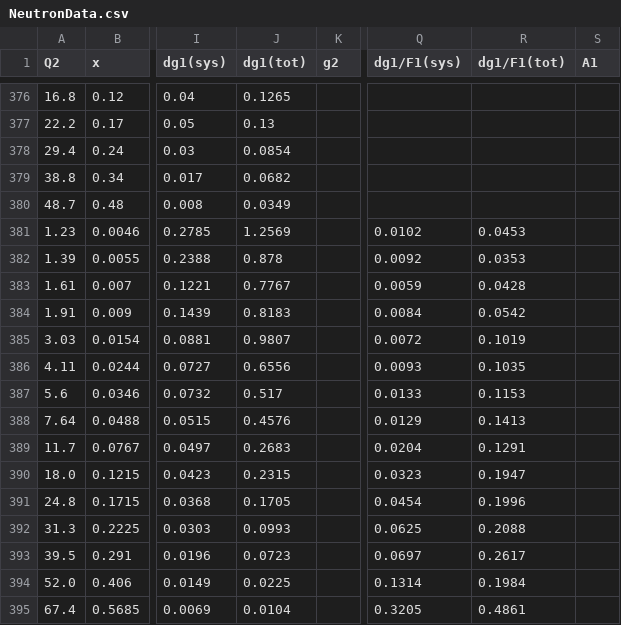
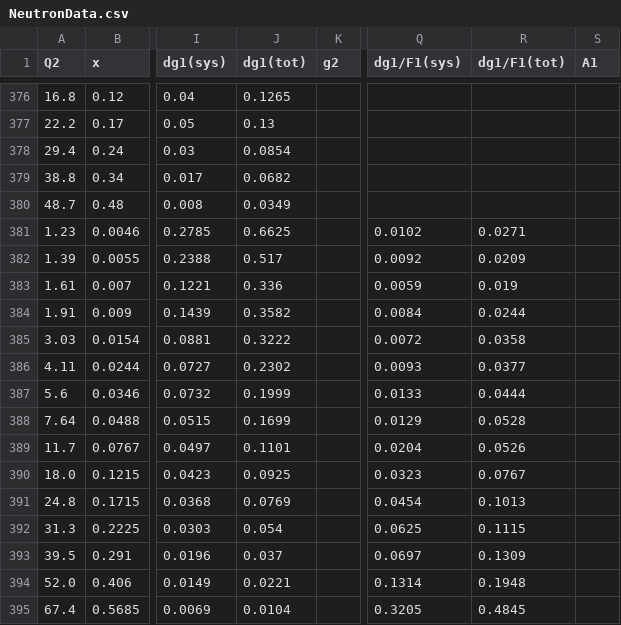
Before and after one commit to qnz3gx/sim.github.io, a CSV file: NeutronData.csv, drawn as a sheet; only a part is shown, gaps mark what is left out; the diff names each change by its address in the sheet, - before the commit and + after, or states it on an @@ line.

```diff
--- a/NeutronData.csv
+++ b/NeutronData.csv
-J381 (dg1(tot)): 1.2569
+J381 (dg1(tot)): 0.6625
-R381 (dg1/F1(tot)): 0.0453
+R381 (dg1/F1(tot)): 0.0271
-J382 (dg1(tot)): 0.878
+J382 (dg1(tot)): 0.517
-R382 (dg1/F1(tot)): 0.0353
+R382 (dg1/F1(tot)): 0.0209
-J383 (dg1(tot)): 0.7767
+J383 (dg1(tot)): 0.336
-R383 (dg1/F1(tot)): 0.0428
+R383 (dg1/F1(tot)): 0.019
-J384 (dg1(tot)): 0.8183
+J384 (dg1(tot)): 0.3582
-R384 (dg1/F1(tot)): 0.0542
+R384 (dg1/F1(tot)): 0.0244
-J385 (dg1(tot)): 0.9807
+J385 (dg1(tot)): 0.3222
-R385 (dg1/F1(tot)): 0.1019
+R385 (dg1/F1(tot)): 0.0358
-J386 (dg1(tot)): 0.6556
+J386 (dg1(tot)): 0.2302
-R386 (dg1/F1(tot)): 0.1035
+R386 (dg1/F1(tot)): 0.0377
-J387 (dg1(tot)): 0.517
+J387 (dg1(tot)): 0.1999
-R387 (dg1/F1(tot)): 0.1153
+R387 (dg1/F1(tot)): 0.0444
-J388 (dg1(tot)): 0.4576
+J388 (dg1(tot)): 0.1699
-R388 (dg1/F1(tot)): 0.1413
+R388 (dg1/F1(tot)): 0.0528
-J389 (dg1(tot)): 0.2683
+J389 (dg1(tot)): 0.1101
-R389 (dg1/F1(tot)): 0.1291
+R389 (dg1/F1(tot)): 0.0526
-J390 (dg1(tot)): 0.2315
+J390 (dg1(tot)): 0.0925
-R390 (dg1/F1(tot)): 0.1947
+R390 (dg1/F1(tot)): 0.0767
-J391 (dg1(tot)): 0.1705
+J391 (dg1(tot)): 0.0769
-R391 (dg1/F1(tot)): 0.1996
+R391 (dg1/F1(tot)): 0.1013
-J392 (dg1(tot)): 0.0993
+J392 (dg1(tot)): 0.054
-R392 (dg1/F1(tot)): 0.2088
+R392 (dg1/F1(tot)): 0.1115
-J393 (dg1(tot)): 0.0723
+J393 (dg1(tot)): 0.037
-R393 (dg1/F1(tot)): 0.2617
+R393 (dg1/F1(tot)): 0.1309
-J394 (dg1(tot)): 0.0225
+J394 (dg1(tot)): 0.0221
-R394 (dg1/F1(tot)): 0.1984
+R394 (dg1/F1(tot)): 0.1948
-R395 (dg1/F1(tot)): 0.4861
+R395 (dg1/F1(tot)): 0.4845
```
Also changed, not shown: 2 other files.
